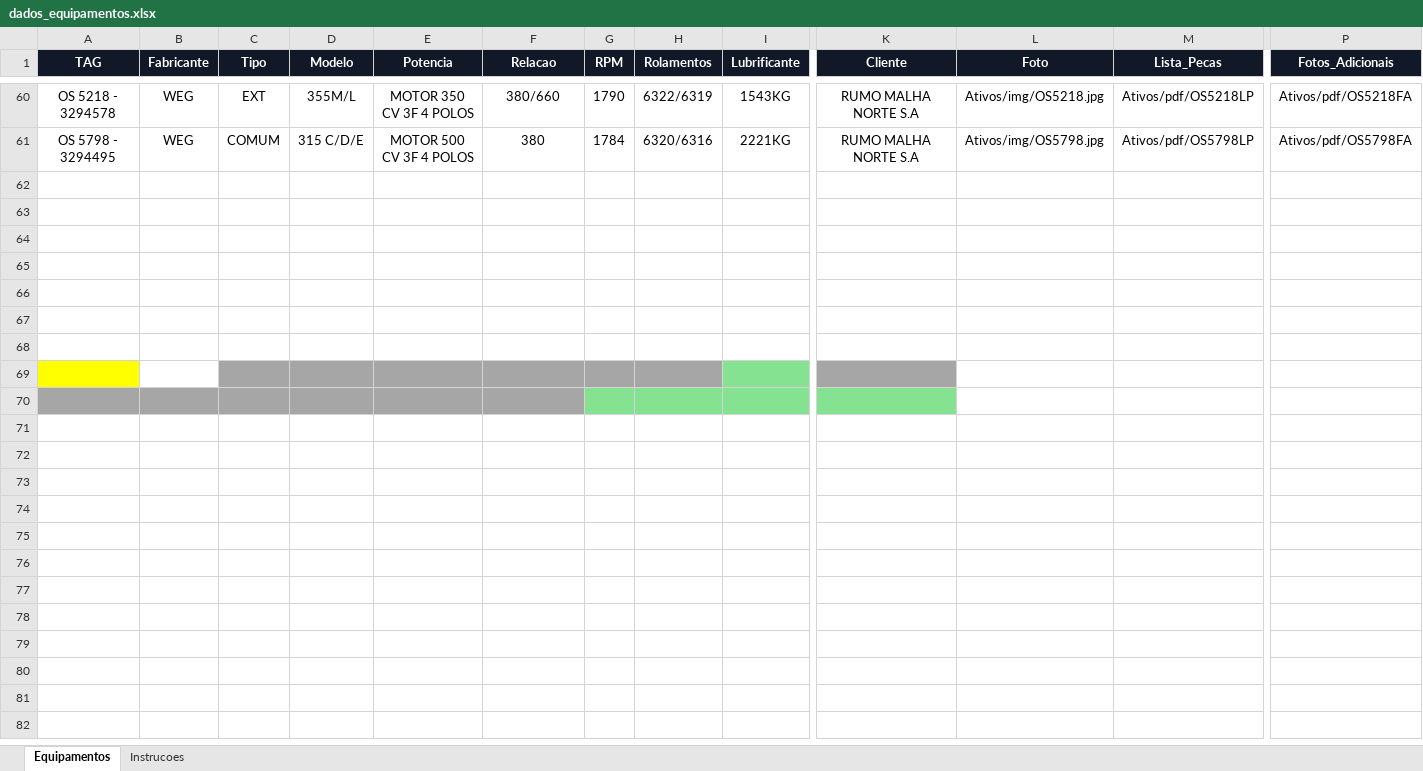
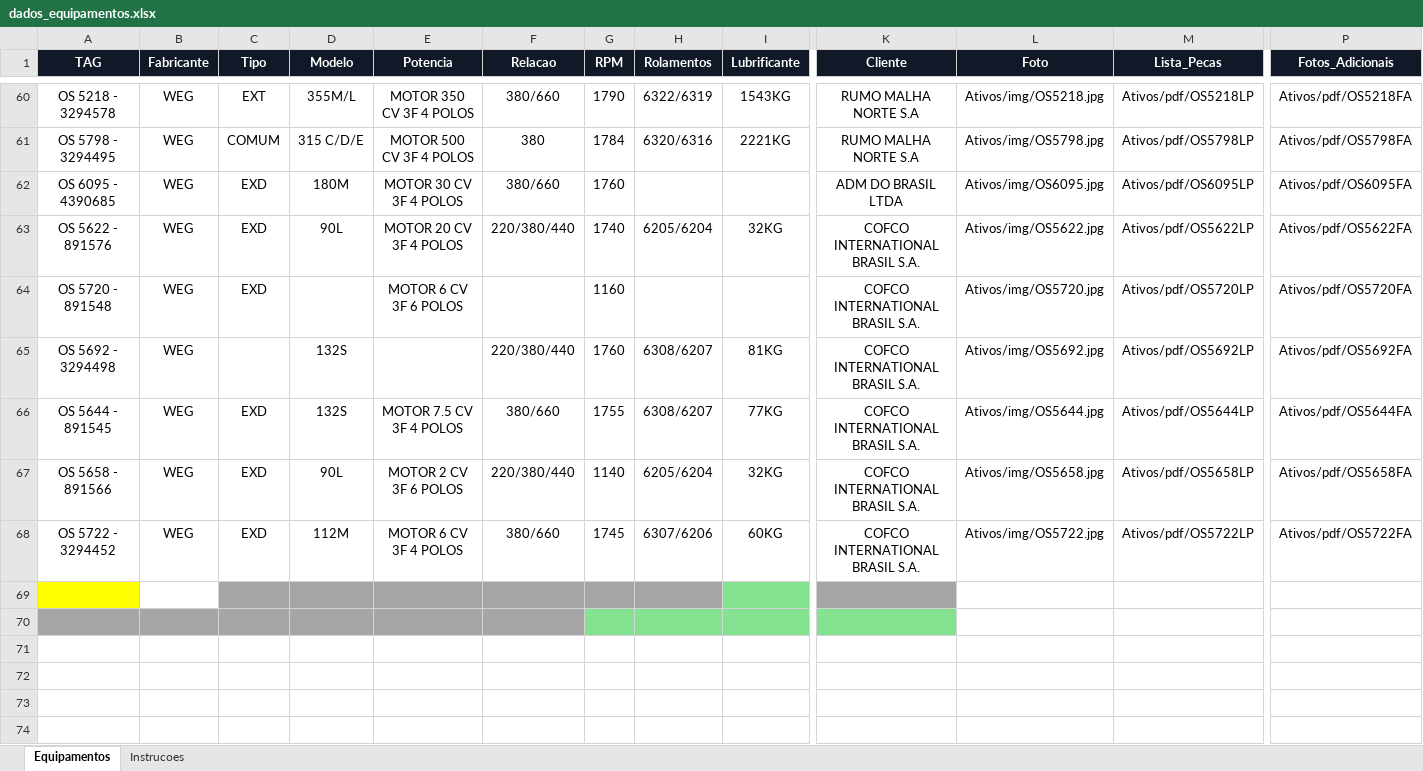
Before and after one commit to Gold-Redutores/MOTORES-CONCLUIDOS, an Excel workbook: dados_equipamentos.xlsx, sheet Equipamentos, drawn as a sheet; only a part is shown, gaps mark what is left out; the shorter side is filled out with more unchanged rows; values as stored, in another font and other column widths than the file's, no borders; conditional formats and table styles not drawn; rows hold the shown columns only; the diff names each change by its address in the sheet, - before the commit and + after, or states it on an @@ line.

```diff
--- a/dados_equipamentos.xlsx (sheet Equipamentos)
+++ b/dados_equipamentos.xlsx (sheet Equipamentos)
-row 62: (empty)
+row 62: OS 6095 - 4390685 | WEG | EXD | 180M | MOTOR 30 CV 3F 4 POLOS | 380/660 | 1760 |  |  | ADM DO BRASIL LTDA | Ativos/img/OS6095.jpg | Ativos/pdf/OS6095LP | Ativos/pdf/OS6095FA
-row 63: (empty)
+row 63: OS 5622 - 891576 | WEG | EXD | 90L | MOTOR 20 CV 3F 4 POLOS | 220/380/440 | 1740 | 6205/6204 | 32KG | COFCO INTERNATIONAL BRASIL S.A. | Ativos/img/OS5622.jpg | Ativos/pdf/OS5622LP | Ativos/pdf/OS5622FA
-row 64: (empty)
+row 64: OS 5720 - 891548 | WEG | EXD |  | MOTOR 6 CV 3F 6 POLOS |  | 1160 |  |  | COFCO INTERNATIONAL BRASIL S.A. | Ativos/img/OS5720.jpg | Ativos/pdf/OS5720LP | Ativos/pdf/OS5720FA
-row 65: (empty)
+row 65: OS 5692 - 3294498 | WEG |  | 132S |  | 220/380/440 | 1760 | 6308/6207 | 81KG | COFCO INTERNATIONAL BRASIL S.A. | Ativos/img/OS5692.jpg | Ativos/pdf/OS5692LP | Ativos/pdf/OS5692FA
-row 66: (empty)
+row 66: OS 5644 - 891545 | WEG | EXD | 132S | MOTOR 7.5 CV 3F 4 POLOS | 380/660 | 1755 | 6308/6207 | 77KG | COFCO INTERNATIONAL BRASIL S.A. | Ativos/img/OS5644.jpg | Ativos/pdf/OS5644LP | Ativos/pdf/OS5644FA
-row 67: (empty)
+row 67: OS 5658 - 891566 | WEG | EXD | 90L | MOTOR 2 CV 3F 6 POLOS | 220/380/440 | 1140 | 6205/6204 | 32KG | COFCO INTERNATIONAL BRASIL S.A. | Ativos/img/OS5658.jpg | Ativos/pdf/OS5658LP | Ativos/pdf/OS5658FA
-row 68: (empty)
+row 68: OS 5722 - 3294452 | WEG | EXD | 112M | MOTOR 6 CV 3F 4 POLOS | 380/660 | 1745 | 6307/6206 | 60KG | COFCO INTERNATIONAL BRASIL S.A. | Ativos/img/OS5722.jpg | Ativos/pdf/OS5722LP | Ativos/pdf/OS5722FA
```
Also changed, not shown: 1 other file.
